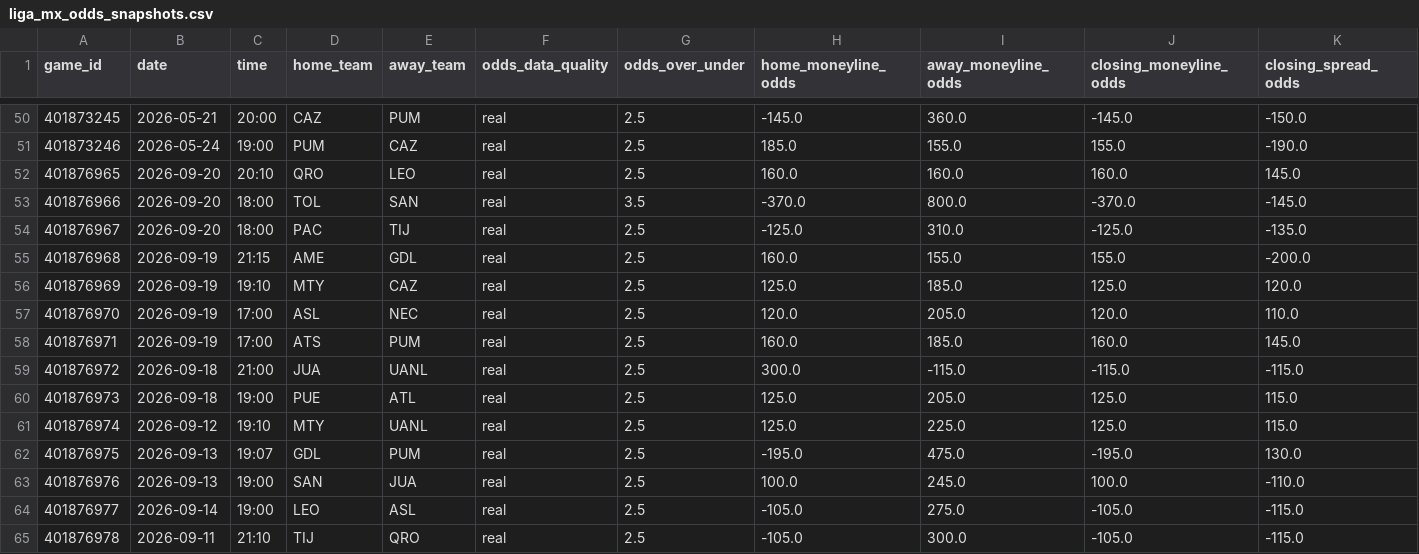
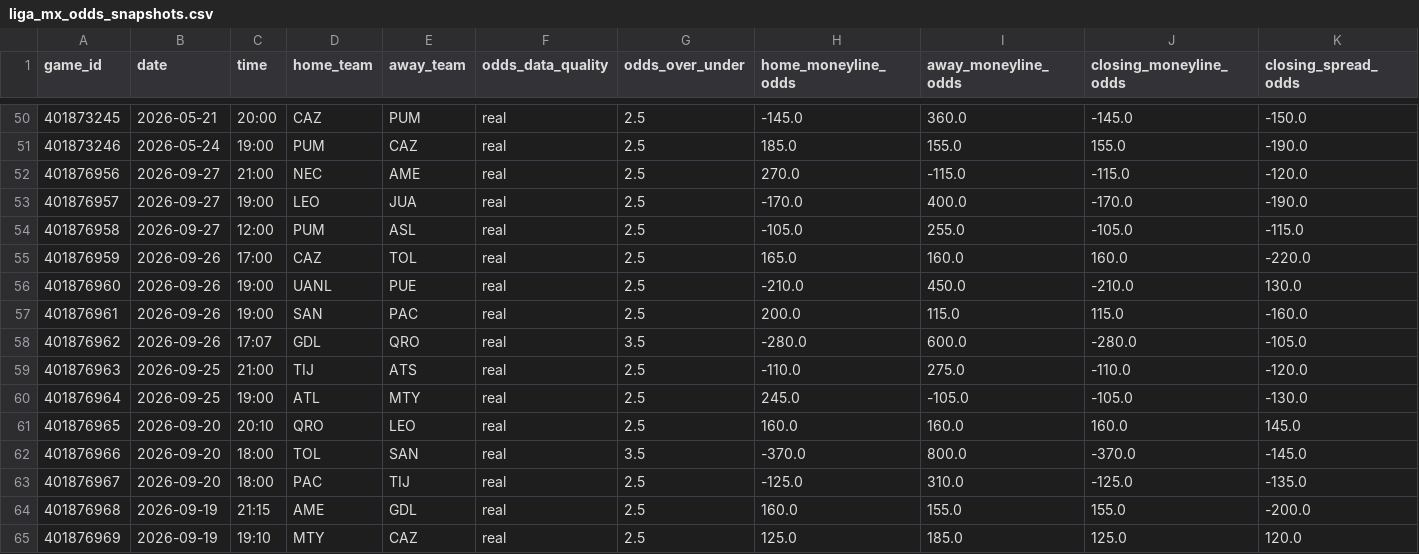
Before and after one commit to emilioandrade0/PickGOLD, a CSV file: src/data/liga_mx/raw/liga_mx_odds_snapshots.csv, drawn as a sheet; only a part is shown, gaps mark what is left out; the shorter side is filled out with more unchanged rows; rows hold the shown columns only; the diff names each change by its address in the sheet, - before the commit and + after, or states it on an @@ line.

```diff
--- a/src/data/liga_mx/raw/liga_mx_odds_snapshots.csv
+++ b/src/data/liga_mx/raw/liga_mx_odds_snapshots.csv
+row 52: 401876956 | 2026-09-27 | 21:00 | NEC | AME | real | 2.5 | 270.0 | -115.0 | -115.0 | -120.0
+row 53: 401876957 | 2026-09-27 | 19:00 | LEO | JUA | real | 2.5 | -170.0 | 400.0 | -170.0 | -190.0
+row 54: 401876958 | 2026-09-27 | 12:00 | PUM | ASL | real | 2.5 | -105.0 | 255.0 | -105.0 | -115.0
+row 55: 401876959 | 2026-09-26 | 17:00 | CAZ | TOL | real | 2.5 | 165.0 | 160.0 | 160.0 | -220.0
+row 56: 401876960 | 2026-09-26 | 19:00 | UANL | PUE | real | 2.5 | -210.0 | 450.0 | -210.0 | 130.0
+row 57: 401876961 | 2026-09-26 | 19:00 | SAN | PAC | real | 2.5 | 200.0 | 115.0 | 115.0 | -160.0
+row 58: 401876962 | 2026-09-26 | 17:07 | GDL | QRO | real | 3.5 | -280.0 | 600.0 | -280.0 | -105.0
+row 59: 401876963 | 2026-09-25 | 21:00 | TIJ | ATS | real | 2.5 | -110.0 | 275.0 | -110.0 | -120.0
+row 60: 401876964 | 2026-09-25 | 19:00 | ATL | MTY | real | 2.5 | 245.0 | -105.0 | -105.0 | -130.0
```
Also changed, not shown: src/data/kbo/raw/kbo_upcoming_schedule.csv, src/data/liga_mx/raw/liga_mx_upcoming_schedule.csv, 19 other files.
